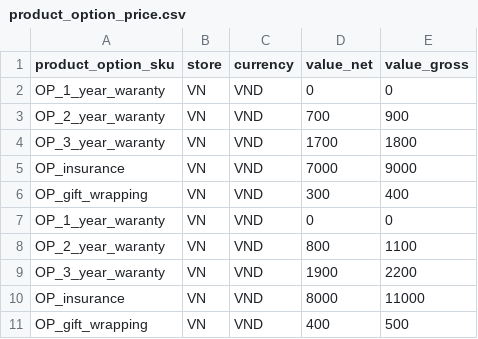
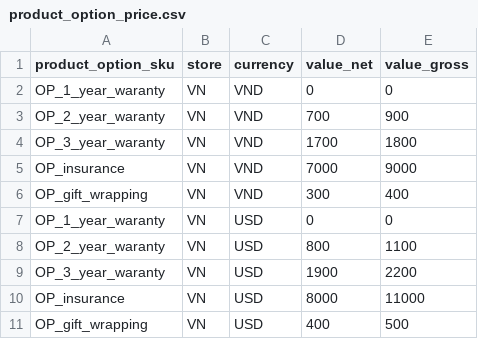
Before and after one commit to vincentvinh/spryker-lab-nfq, a CSV file: data/import/common/VN/product_option_price.csv, drawn as a sheet.

Commit message:
[ST-27] add new currency USD into store VN.

```diff
--- a/data/import/common/VN/product_option_price.csv
+++ b/data/import/common/VN/product_option_price.csv
@@ -6,6 +6,6 @@ OP_insurance,VN,VND,7000,9000
 OP_gift_wrapping,VN,VND,300,400
-OP_1_year_waranty,VN,VND,0,0
-OP_2_year_waranty,VN,VND,800,1100
-OP_3_year_waranty,VN,VND,1900,2200
-OP_insurance,VN,VND,8000,11000
-OP_gift_wrapping,VN,VND,400,500
+OP_1_year_waranty,VN,USD,0,0
+OP_2_year_waranty,VN,USD,800,1100
+OP_3_year_waranty,VN,USD,1900,2200
+OP_insurance,VN,USD,8000,11000
+OP_gift_wrapping,VN,USD,400,500
```
Also changed, not shown: data/import/common/VN/product_price.csv, 1 other file.
